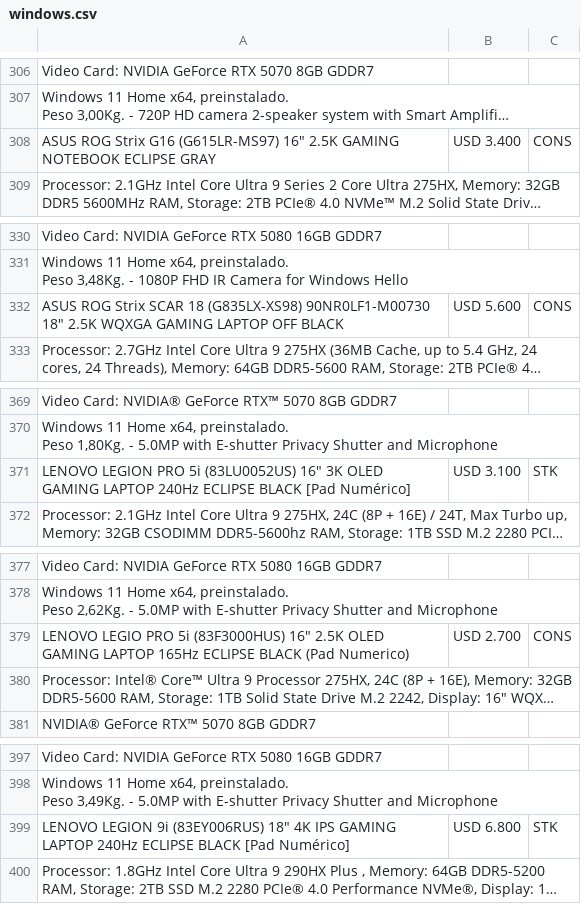
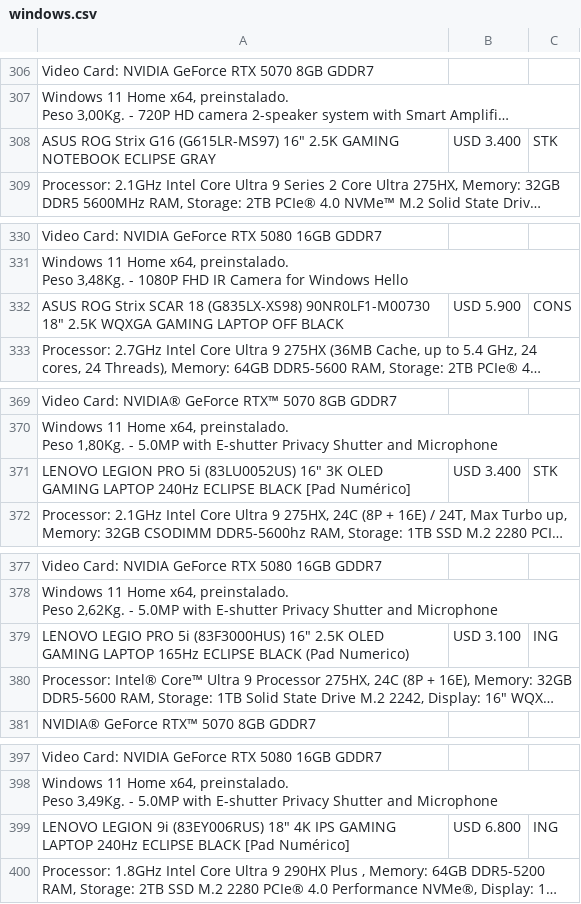
Before and after one commit to tptecno/windows, a CSV file: windows.csv, drawn as a sheet; only a part is shown, gaps mark what is left out; long unchanged cells end in …; the diff covers the shown part only; the diff names each change by its address in the sheet, - before the commit and + after, or states it on an @@ line.

Commit message:
Actualización de precios 17/09/2026 16:37

```diff
--- a/windows.csv
+++ b/windows.csv
-C308: CONS
+C308: STK
-B332: USD 5.600
+B332: USD 5.900
-B371: USD 3.100
+B371: USD 3.400
-B379: USD 2.700
+B379: USD 3.100
-C379: CONS
+C379: ING
-C399: STK
+C399: ING
```
Also changed, not shown: 2 edited cells elsewhere in this file.
